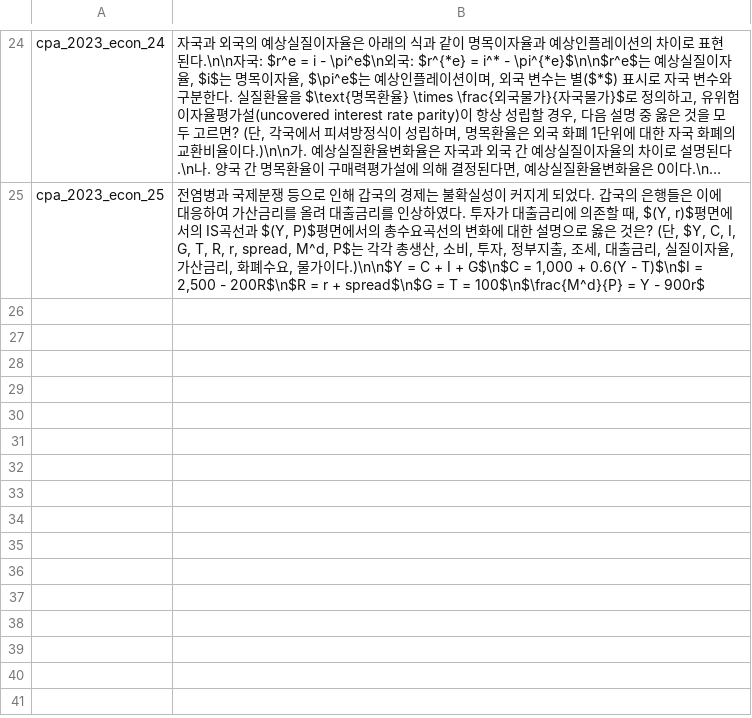
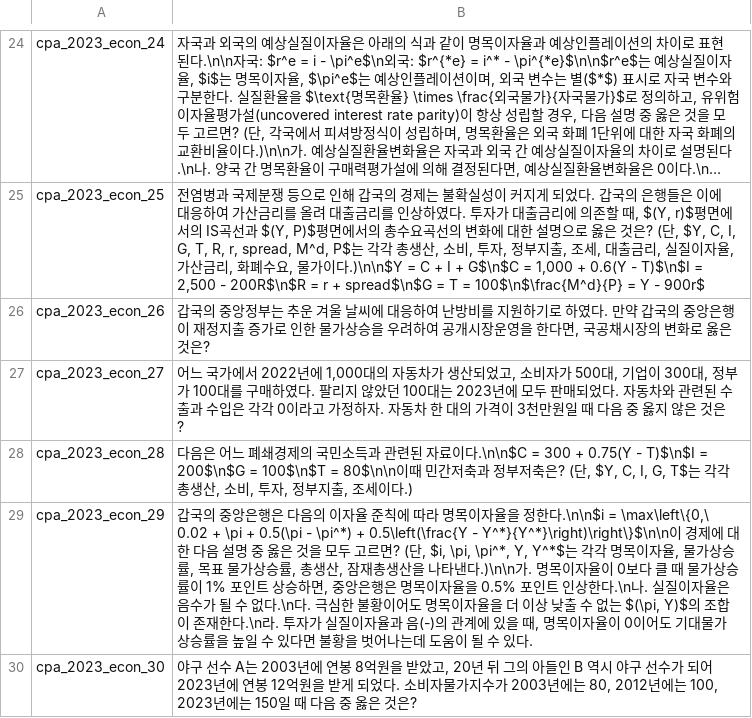
Before and after one commit to jihorag/-, a TSV file: 6_db_utils/answer_keys/_img2txt_cpa2023_econ.tsv, drawn as a sheet; only a part is shown, gaps mark what is left out; long unchanged cells end in …; the diff names each change by its address in the sheet, - before the commit and + after, or states it on an @@ line.

Commit message:
auto-sync: 2026-05-22 11:42:30

```diff
--- a/6_db_utils/answer_keys/_img2txt_cpa2023_econ.tsv
+++ b/6_db_utils/answer_keys/_img2txt_cpa2023_econ.tsv
+row 26: cpa_2023_econ_26 | 갑국의 중앙정부는 추운 겨울 날씨에 대응하여 난방비를 지원하기로 하였다. 만약 갑국의 중앙은행이 재정지출 증가로 인한 물가상승을 우려하여 공개시장운영을 한다면, 국공채시장의 변화로 옳은 것은?
+row 27: cpa_2023_econ_27 | 어느 국가에서 2022년에 1,000대의 자동차가 생산되었고, 소비자가 500대, 기업이 300대, 정부가 100대를 구매하였다. 팔리지 않았던 100대는 2023년에 모두 판매되었다. 자동차와 관련된 수출과 수입은 각각 0이라고 가정하자. 자동차 한 대의 가격이 3천만원일 때 다음 중 옳지 않은 것은?
+row 28: cpa_2023_econ_28 | 다음은 어느 폐쇄경제의 국민소득과 관련된 자료이다.\n\n$C = 300 + 0.75(Y - T)$\n$I = 200$\n$G = 100$\n$T = 80$\n\n이때 민간저축과 정부저축은? (단, $Y, C, I, G, T$는 각각 총생산, 소비, 투자, 정부지출, 조세이다.)
+row 29: cpa_2023_econ_29 | 갑국의 중앙은행은 다음의 이자율 준칙에 따라 명목이자율을 정한다.\n\n$i = \max\left\{0,\ 0.02 + \pi + 0.5(\pi - \pi^*) + 0.5\left(\frac{Y - Y^*}{Y^*}\right)\right\}$\n\n이 경제에 대한 다음 설명 중 옳은 것을 모두 고르면? (단, $i, \pi, \pi^*, Y, Y^*$는 각각 명목이자율, 물가상승률, 목표 물가상승률, 총생산, 잠재총생산을 나타낸다.)\n\n가. 명목이자율이 0보다 클 때 물가상승률이 1% 포인트 상승하면, 중앙은행은 명목이자율을 0.5% 포인트 인상한다.\n나. 실질이자율은 음수가 될 수 없다.\n다. 극심한 불황이어도 명목이자율을 더 이상 낮출 수 없는 $(\pi, Y)$의 조합이 존재한다.\n라. 투자가 실질이자율과 음(-)의 관계에 있을 때, 명목이자율이 0이어도 기대물가상승률을 높일 수 있다면 불황을 벗어나는데 도움이 될 수 있다.
+row 30: cpa_2023_econ_30 | 야구 선수 A는 2003년에 연봉 8억원을 받았고, 20년 뒤 그의 아들인 B 역시 야구 선수가 되어 2023년에 연봉 12억원을 받게 되었다. 소비자물가지수가 2003년에는 80, 2012년에는 100, 2023년에는 150일 때 다음 중 옳은 것은?
```
